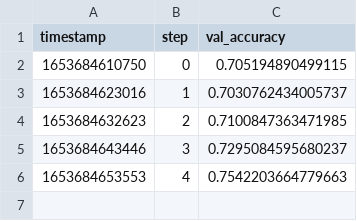
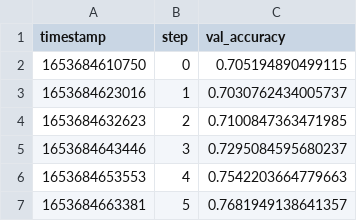
Before and after one commit to efiop/lstm_seq2seq, a TSV file: results/scalars/val_accuracy.tsv, drawn as a sheet; the diff names each change by its address in the sheet, - before the commit and + after, or states it on an @@ line.

```diff
--- a/results/scalars/val_accuracy.tsv
+++ b/results/scalars/val_accuracy.tsv
+row 7: 1653684663381 | 5 | 0.7681949138641357
```
Also changed, not shown: results/scalars/accuracy.tsv, results/scalars/val_loss.tsv, 4 other files.
